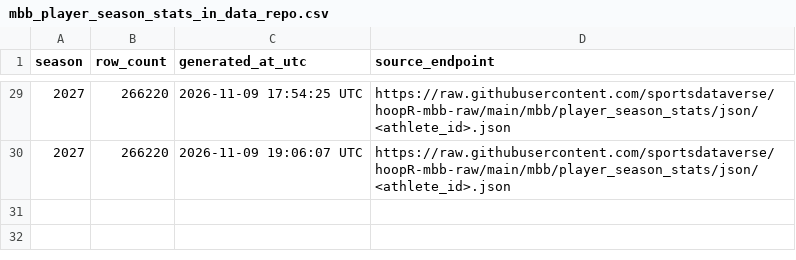
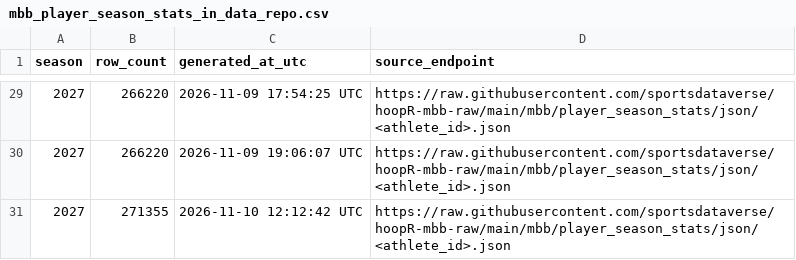
Before and after one commit to sportsdataverse/hoopR-mbb-data, a CSV file: mbb/player_season_stats/mbb_player_season_stats_in_data_repo.csv, drawn as a sheet; only a part is shown, gaps mark what is left out; the diff names each change by its address in the sheet, - before the commit and + after, or states it on an @@ line.

```diff
--- a/mbb/player_season_stats/mbb_player_season_stats_in_data_repo.csv
+++ b/mbb/player_season_stats/mbb_player_season_stats_in_data_repo.csv
+row 31: 2027 | 271355 | 2026-11-10 12:12:42 UTC | https://raw.githubusercontent.com/sportsdataverse/hoopR-mbb-raw/main/mbb/player_season_stats/json/<athlete_id>.json
```
Also changed, not shown: mbb/game_rosters/mbb_game_rosters_in_data_repo.csv, mbb/officials/mbb_officials_in_data_repo.csv, 19 other files.
